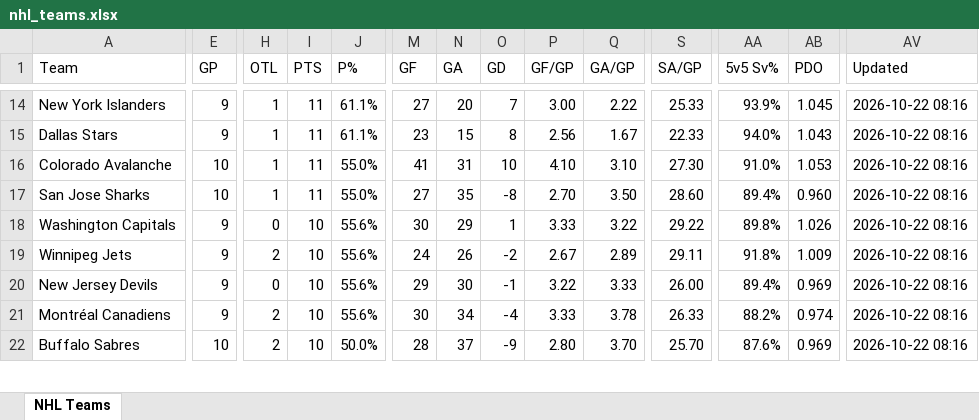
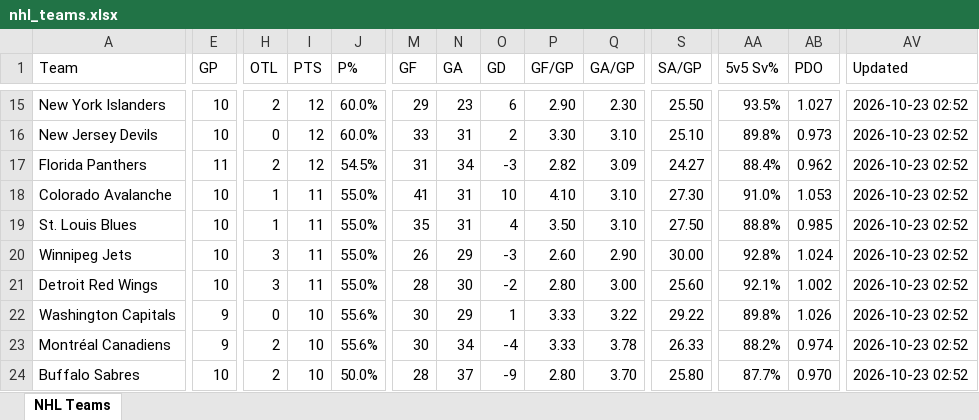
Before and after one commit to msshearin3-creator/nhl-stats-updater, an Excel workbook: data/nhl_teams.xlsx, sheet NHL Teams, drawn as a sheet; only a part is shown, gaps mark what is left out; values as stored, in another font and other column widths than the file's, no borders; table styles not drawn; removed rows and columns are numbered as before the commit, all else as after; rows hold the shown columns only; the diff covers the shown part only; the diff names each change by its address in the sheet, - before the commit and + after, or states it on an @@ line.

```diff
--- a/data/nhl_teams.xlsx (sheet NHL Teams)
+++ b/data/nhl_teams.xlsx (sheet NHL Teams)
-E15 (GP): 9
+E15 (GP): 10
-H15 (OTL): 1
+H15 (OTL): 2
-I15 (PTS): 11
+I15 (PTS): 12
-J15 (P%): 61.1%
+J15 (P%): 60.0%
-M15 (GF): 27
+M15 (GF): 29
-N15 (GA): 20
+N15 (GA): 23
-O15 (GD): 7
+O15 (GD): 6
-P15 (GF/GP): 3.00
+P15 (GF/GP): 2.90
-Q15 (GA/GP): 2.22
+Q15 (GA/GP): 2.30
-S15 (SA/GP): 25.33
+S15 (SA/GP): 25.50
-AA15 (5v5 Sv%): 93.9%
+AA15 (5v5 Sv%): 93.5%
-AB15 (PDO): 1.045
+AB15 (PDO): 1.027
-AV15 (Updated): 2026-10-22 08:16
+AV15 (Updated): 2026-10-23 02:52
-row 15: Dallas Stars | 9 | 1 | 11 | 61.1% | 23 | 15 | 8 | 2.56 | 1.67 | 22.33 | 94.0% | 1.043 | 2026-10-22 08:16
+row 16: New Jersey Devils | 10 | 0 | 12 | 60.0% | 33 | 31 | 2 | 3.30 | 3.10 | 25.10 | 89.8% | 0.973 | 2026-10-23 02:52
+row 17: Florida Panthers | 11 | 2 | 12 | 54.5% | 31 | 34 | -3 | 2.82 | 3.09 | 24.27 | 88.4% | 0.962 | 2026-10-23 02:52
-AV18 (Updated): 2026-10-22 08:16
+AV18 (Updated): 2026-10-23 02:52
-row 17: San Jose Sharks | 10 | 1 | 11 | 55.0% | 27 | 35 | -8 | 2.70 | 3.50 | 28.60 | 89.4% | 0.960 | 2026-10-22 08:16
+row 19: St. Louis Blues | 10 | 1 | 11 | 55.0% | 35 | 31 | 4 | 3.50 | 3.10 | 27.50 | 88.8% | 0.985 | 2026-10-23 02:52
+row 20: Winnipeg Jets | 10 | 3 | 11 | 55.0% | 26 | 29 | -3 | 2.60 | 2.90 | 30.00 | 92.8% | 1.024 | 2026-10-23 02:52
+row 21: Detroit Red Wings | 10 | 3 | 11 | 55.0% | 28 | 30 | -2 | 2.80 | 3.00 | 25.60 | 92.1% | 1.002 | 2026-10-23 02:52
-AV22 (Updated): 2026-10-22 08:16
+AV22 (Updated): 2026-10-23 02:52
-row 19: Winnipeg Jets | 9 | 2 | 10 | 55.6% | 24 | 26 | -2 | 2.67 | 2.89 | 29.11 | 91.8% | 1.009 | 2026-10-22 08:16
-row 20: New Jersey Devils | 9 | 0 | 10 | 55.6% | 29 | 30 | -1 | 3.22 | 3.33 | 26.00 | 89.4% | 0.969 | 2026-10-22 08:16
-AV23:AV24 (Updated): 2026-10-22 08:16
+AV23:AV24 (Updated): 2026-10-23 02:52
-S24 (SA/GP): 25.70
+S24 (SA/GP): 25.80
-AA24 (5v5 Sv%): 87.6%
+AA24 (5v5 Sv%): 87.7%
-AB24 (PDO): 0.969
+AB24 (PDO): 0.970
```
Also changed, not shown: 7 added rows, 8 removed rows and 335 edited cells elsewhere in this sheet, 2 other files.
